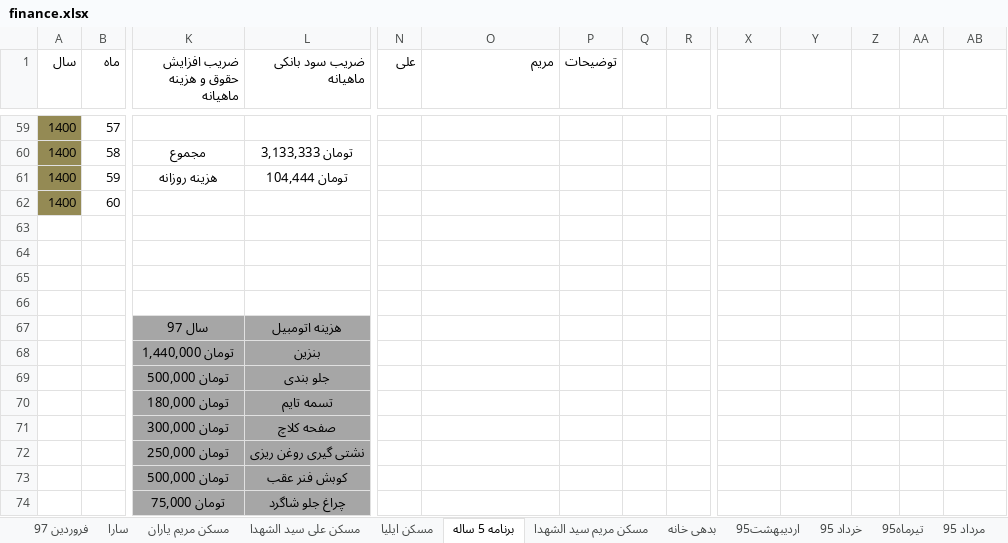
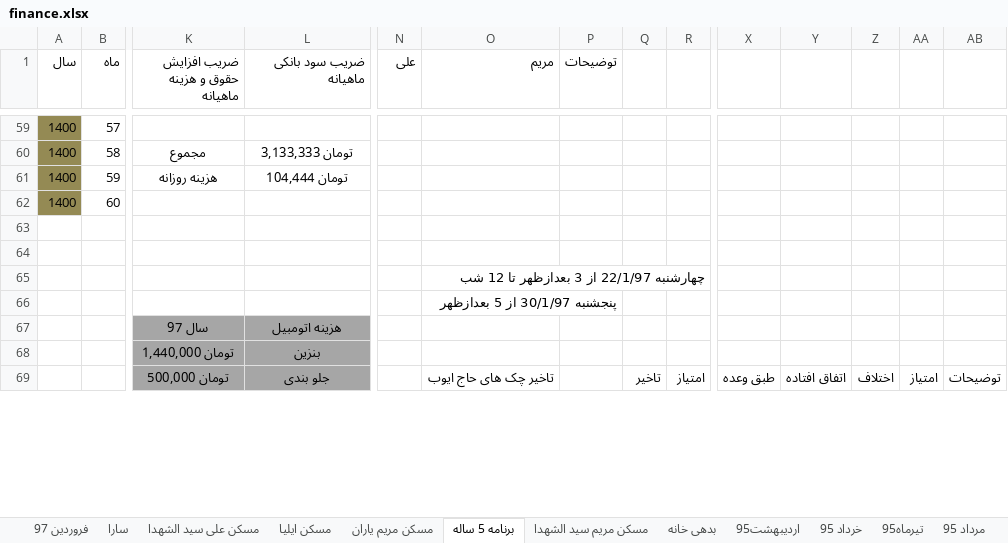
Before and after one commit to ali61n60/AudioDemo, an Excel workbook: AudioDemo/finance/finance.xlsx, sheet برنامه 5 ساله, drawn as a sheet; only a part is shown, gaps mark what is left out; values as stored, in another font and other column widths than the file's, no borders; conditional formats not drawn; removed rows and columns are numbered as before the commit, all else as after; rows hold the shown columns only; the diff covers the shown part only; the diff names each change by its address in the sheet, - before the commit and + after, or states it on an @@ line.

```diff
--- a/AudioDemo/finance/finance.xlsx (sheet برنامه 5 ساله)
+++ b/AudioDemo/finance/finance.xlsx (sheet برنامه 5 ساله)
@@ sheet tab order changed: فروردین 97 | سارا | مسکن علی سید الشهدا | مسکن ایلیا | مسکن مریم یاران | برنامه 5 ساله | مسکن مریم سید الشهدا | بدهی خانه | اردیبهشت95 | خرداد 95 | تیرماه95 | مرداد 95 @@
-O65 (مریم): (empty)
+O65 (مریم): چهارشنبه 22/1/97 از 3 بعدازظهر تا 12 شب
-O66 (مریم): (empty)
+O66 (مریم): پنجشنبه 30/1/97 از 5 بعدازظهر
-row 69:  |  | تومان 500,000 | جلو بندی
-row 70:  |  | تومان 180,000 | تسمه تایم
-row 71:  |  | تومان 300,000 | صفحه کلاچ
-row 72:  |  | تومان 250,000 | نشتی گیری روغن ریزی
-row 73:  |  | تومان 500,000 | کوبش فنر عقب
-row 74:  |  | تومان 75,000 | چراغ جلو شاگرد
+row 69:  |  | تومان 500,000 | جلو بندی |  | تاخیر چک های حاج ایوب |  | تاخیر | امتیاز | طبق وعده | اتفاق افتاده | اختلاف | امتیاز | توضیحات
```
Also changed, not shown: 5 added rows and 20 edited cells elsewhere in this sheet, sheet مسکن مریم یاران, sheet مسکن ایلیا, sheet بدهی خانه, sheet سکه, formulas that keep their value.
